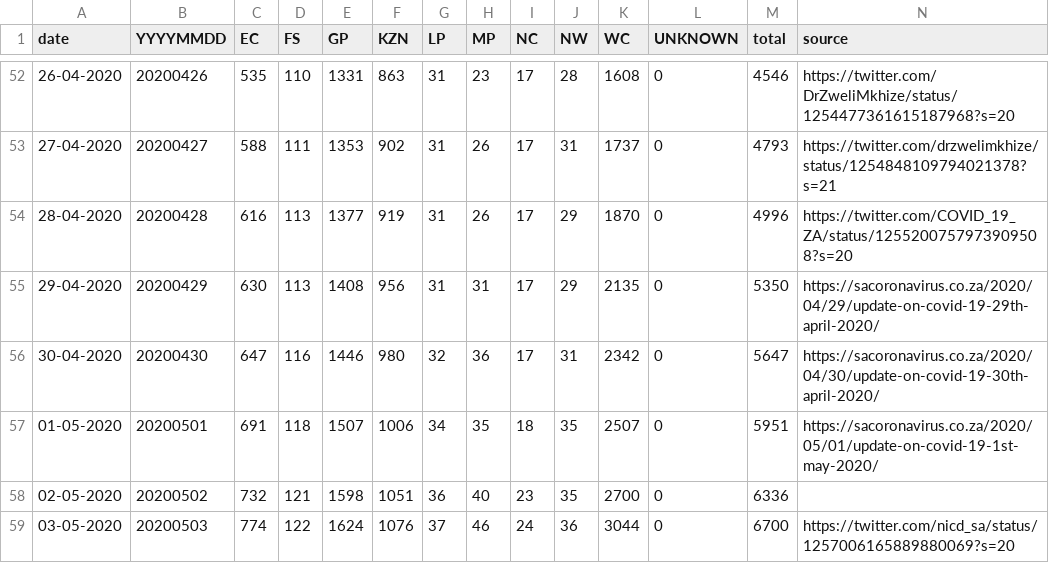
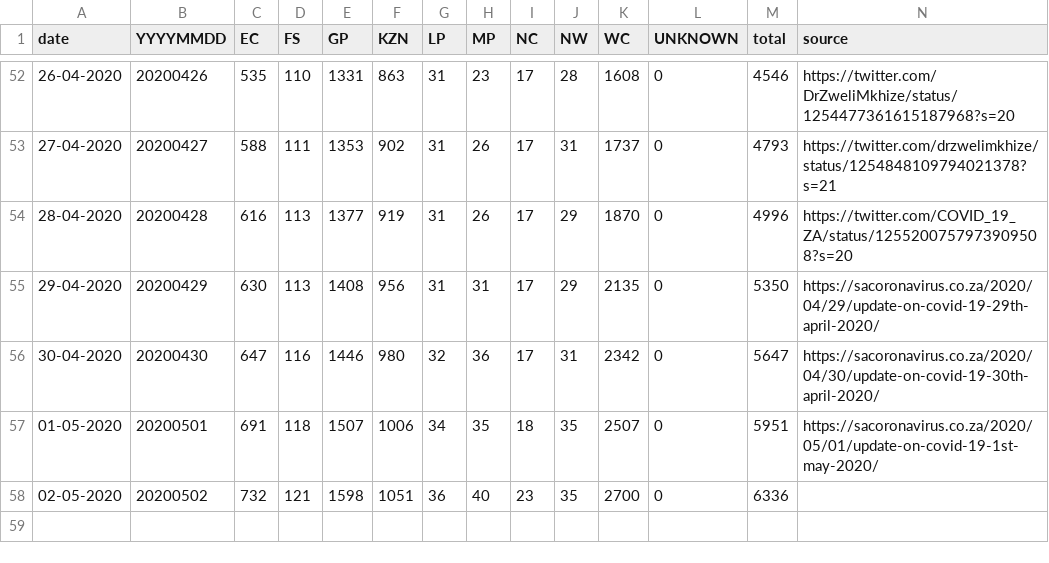
Before and after one commit to heerden/covid-19, a CSV file: data/covid19za_provincial_cumulative_timeline_confirmed.csv, drawn as a sheet; only a part is shown, gaps mark what is left out.

```diff
--- a/data/covid19za_provincial_cumulative_timeline_confirmed.csv
+++ b/data/covid19za_provincial_cumulative_timeline_confirmed.csv
@@ -58,2 +58 @@ date,YYYYMMDD,EC,FS,GP,KZN,LP,MP,NC,NW,WC,UNKNOWN,total,source
 02-05-2020,20200502,732,121,1598,1051,36,40,23,35,2700,0,6336,
-03-05-2020,20200503,774,122,1624,1076,37,46,24,36,3044,0,6700,https://twitter.com/nicd_sa/status/1257006165889880069?s=20
```
Also changed, not shown: 5 other files.
